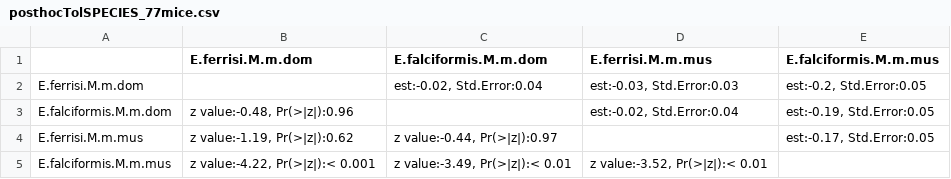
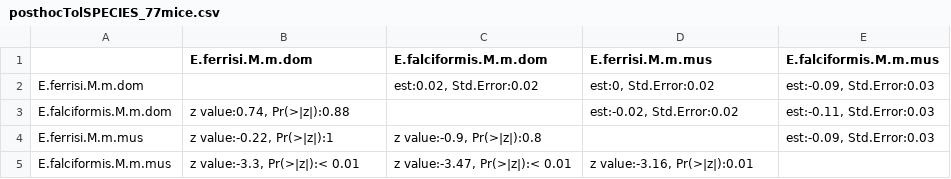
Before and after one commit to alicebalard/Article_RelatedParasitesResTol, a CSV file: figures/posthocTolSPECIES_77mice.csv, drawn as a sheet.

```diff
--- a/figures/posthocTolSPECIES_77mice.csv
+++ b/figures/posthocTolSPECIES_77mice.csv
@@ -1,5 +1,5 @@
 "","E.ferrisi.M.m.dom","E.falciformis.M.m.dom","E.ferrisi.M.m.mus","E.falciformis.M.m.mus"
-"E.ferrisi.M.m.dom","","est:-0.02, Std.Error:0.04","est:-0.03, Std.Error:0.03","est:-0.2, Std.Error:0.05"
-"E.falciformis.M.m.dom","z value:-0.48, Pr(>|z|):0.96","","est:-0.02, Std.Error:0.04","est:-0.19, Std.Error:0.05"
-"E.ferrisi.M.m.mus","z value:-1.19, Pr(>|z|):0.62","z value:-0.44, Pr(>|z|):0.97","","est:-0.17, Std.Error:0.05"
-"E.falciformis.M.m.mus","z value:-4.22, Pr(>|z|):< 0.001","z value:-3.49, Pr(>|z|):< 0.01","z value:-3.52, Pr(>|z|):< 0.01",""
+"E.ferrisi.M.m.dom","","est:0.02, Std.Error:0.02","est:0, Std.Error:0.02","est:-0.09, Std.Error:0.03"
+"E.falciformis.M.m.dom","z value:0.74, Pr(>|z|):0.88","","est:-0.02, Std.Error:0.02","est:-0.11, Std.Error:0.03"
+"E.ferrisi.M.m.mus","z value:-0.22, Pr(>|z|):1","z value:-0.9, Pr(>|z|):0.8","","est:-0.09, Std.Error:0.03"
+"E.falciformis.M.m.mus","z value:-3.3, Pr(>|z|):< 0.01","z value:-3.47, Pr(>|z|):< 0.01","z value:-3.16, Pr(>|z|):0.01",""
```
Also changed, not shown: figures/posthocResSPECIES.csv, figures/posthocResSPECIES_77mice.csv, 15 other files.
